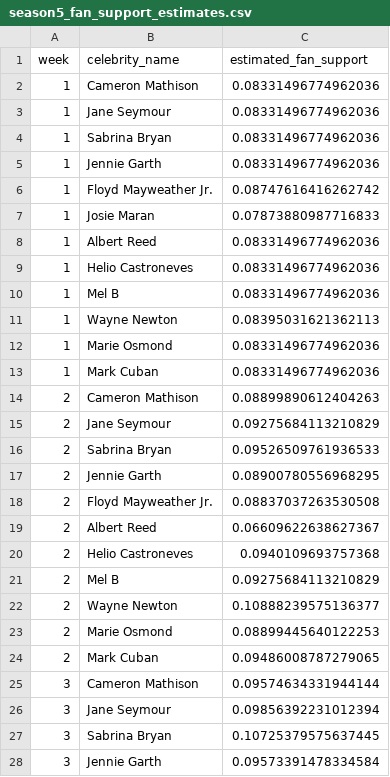
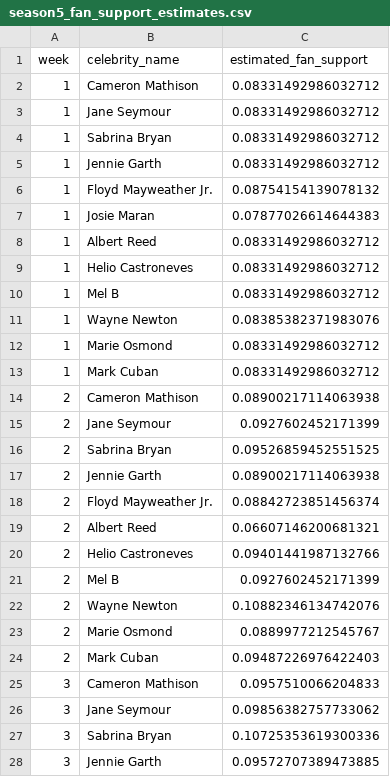
Before and after one commit to QF3143/MCM2026, a CSV file: QF‘s solution/season5_fan_support_estimates.csv, drawn as a sheet; only a part is shown; the diff covers the shown part only.

```diff
--- a/QF‘s solution/season5_fan_support_estimates.csv
+++ b/QF‘s solution/season5_fan_support_estimates.csv
@@ -1,28 +1,28 @@
 week,celebrity_name,estimated_fan_support
-1,Cameron Mathison,0.08331496774962036
-1,Jane Seymour,0.08331496774962036
-1,Sabrina Bryan,0.08331496774962036
-1,Jennie Garth,0.08331496774962036
-1,Floyd Mayweather Jr. ,0.08747616416262742
-1,Josie Maran,0.07873880987716833
-1,Albert Reed,0.08331496774962036
-1,Helio Castroneves,0.08331496774962036
-1,Mel B,0.08331496774962036
-1,Wayne Newton,0.08395031621362113
-1,Marie Osmond,0.08331496774962036
-1,Mark Cuban,0.08331496774962036
-2,Cameron Mathison,0.08899890612404263
-2,Jane Seymour,0.09275684113210829
-2,Sabrina Bryan,0.09526509761936533
-2,Jennie Garth,0.08900780556968295
-2,Floyd Mayweather Jr. ,0.08837037263530508
-2,Albert Reed,0.06609622638627367
-2,Helio Castroneves,0.0940109693757368
-2,Mel B,0.09275684113210829
-2,Wayne Newton,0.10888239575136377
-2,Marie Osmond,0.08899445640122253
-2,Mark Cuban,0.09486008787279065
-3,Cameron Mathison,0.09574634331944144
-3,Jane Seymour,0.09856392231012394
-3,Sabrina Bryan,0.10725379575637445
-3,Jennie Garth,0.09573391478334584
+1,Cameron Mathison,0.08331492986032712
+1,Jane Seymour,0.08331492986032712
+1,Sabrina Bryan,0.08331492986032712
+1,Jennie Garth,0.08331492986032712
+1,Floyd Mayweather Jr. ,0.08754154139078132
+1,Josie Maran,0.07877026614644383
+1,Albert Reed,0.08331492986032712
+1,Helio Castroneves,0.08331492986032712
+1,Mel B,0.08331492986032712
+1,Wayne Newton,0.08385382371983076
+1,Marie Osmond,0.08331492986032712
+1,Mark Cuban,0.08331492986032712
+2,Cameron Mathison,0.08900217114063938
+2,Jane Seymour,0.0927602452171399
+2,Sabrina Bryan,0.09526859452551525
+2,Jennie Garth,0.08900217114063938
+2,Floyd Mayweather Jr. ,0.08842723851456374
+2,Albert Reed,0.06607146200681321
+2,Helio Castroneves,0.09401441987132766
+2,Mel B,0.0927602452171399
+2,Wayne Newton,0.10882346134742076
+2,Marie Osmond,0.0889977212545767
+2,Mark Cuban,0.09487226976422403
+3,Cameron Mathison,0.0957510066204833
+3,Jane Seymour,0.09856382757733062
+3,Sabrina Bryan,0.10725353619300336
+3,Jennie Garth,0.09572707389473885
```
Also changed, not shown: 48 edited cells elsewhere in this file, 12 other files.
